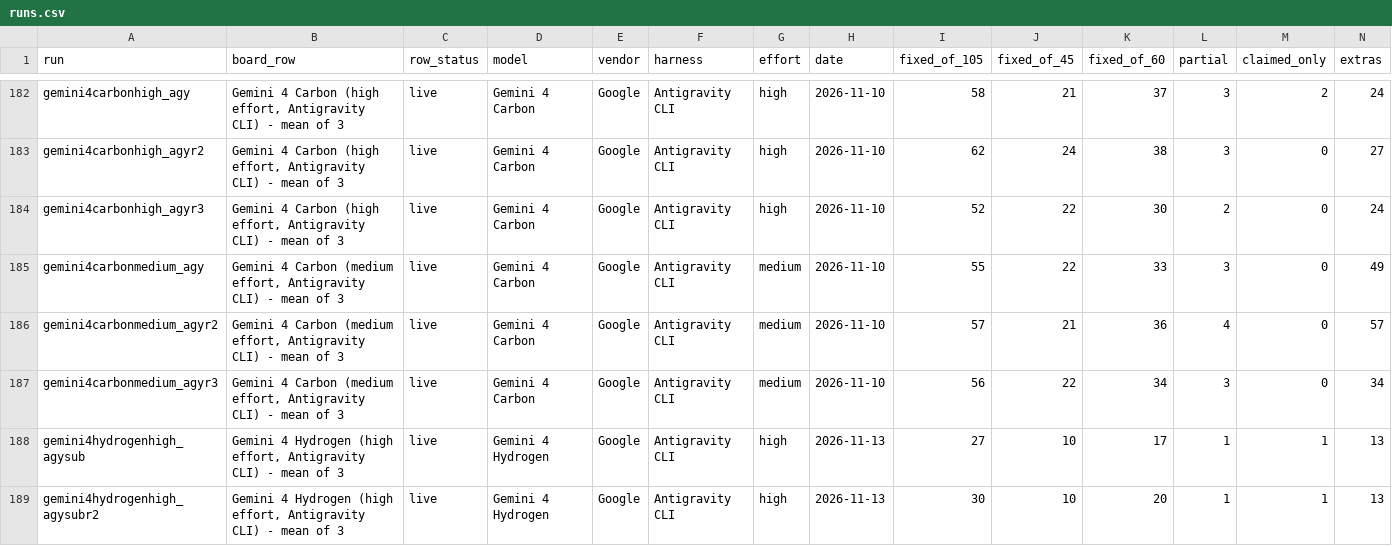
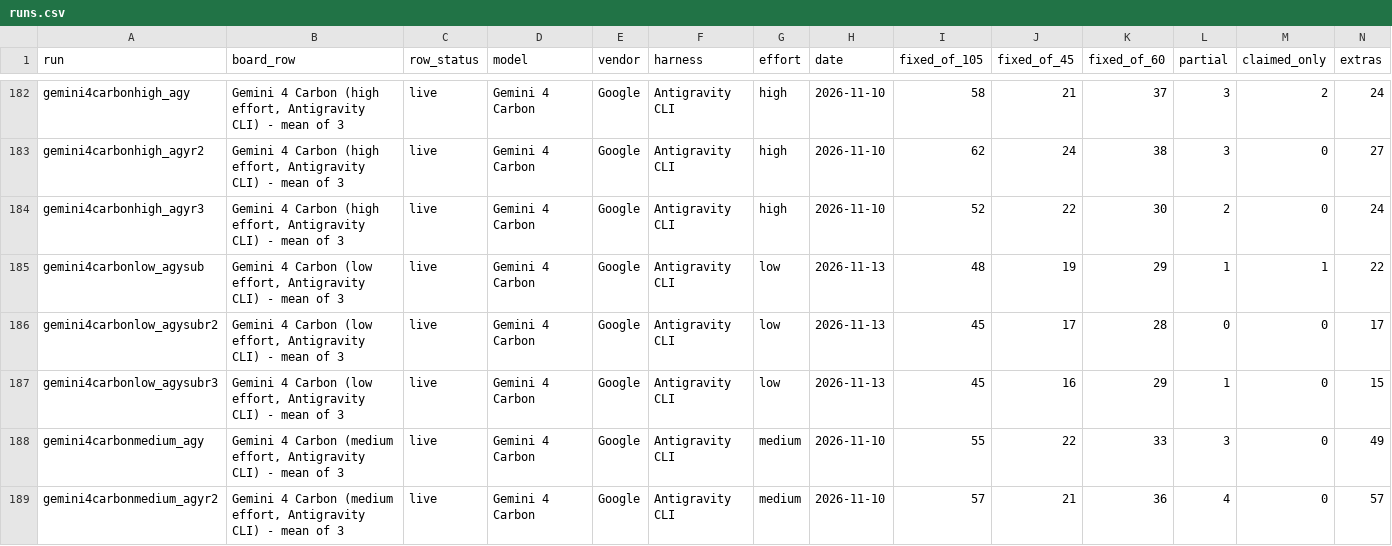
Before and after one commit to phuryn/bug-hunt-bench, a CSV file: results/runs.csv, drawn as a sheet; only a part is shown, gaps mark what is left out; the shorter side is filled out with more unchanged rows; rows hold the shown columns only; the diff names each change by its address in the sheet, - before the commit and + after, or states it on an @@ line.

Commit message:
bug hunt bench: Gemini 4 Carbon (low effort, Antigravity CLI) - mean of 3 (46/105)

```diff
--- a/results/runs.csv
+++ b/results/runs.csv
+row 185: gemini4carbonlow_agysub | Gemini 4 Carbon (low effort, Antigravity CLI) - mean of 3 | live | Gemini 4 Carbon | Google | Antigravity CLI | low | 2026-11-13 | 48 | 19 | 29 | 1 | 1 | 22
+row 186: gemini4carbonlow_agysubr2 | Gemini 4 Carbon (low effort, Antigravity CLI) - mean of 3 | live | Gemini 4 Carbon | Google | Antigravity CLI | low | 2026-11-13 | 45 | 17 | 28 | 0 | 0 | 17
+row 187: gemini4carbonlow_agysubr3 | Gemini 4 Carbon (low effort, Antigravity CLI) - mean of 3 | live | Gemini 4 Carbon | Google | Antigravity CLI | low | 2026-11-13 | 45 | 16 | 29 | 1 | 0 | 15
```
Also changed, not shown: results/combined-scoreboard.csv, results/coverage.csv, 8 other files.
